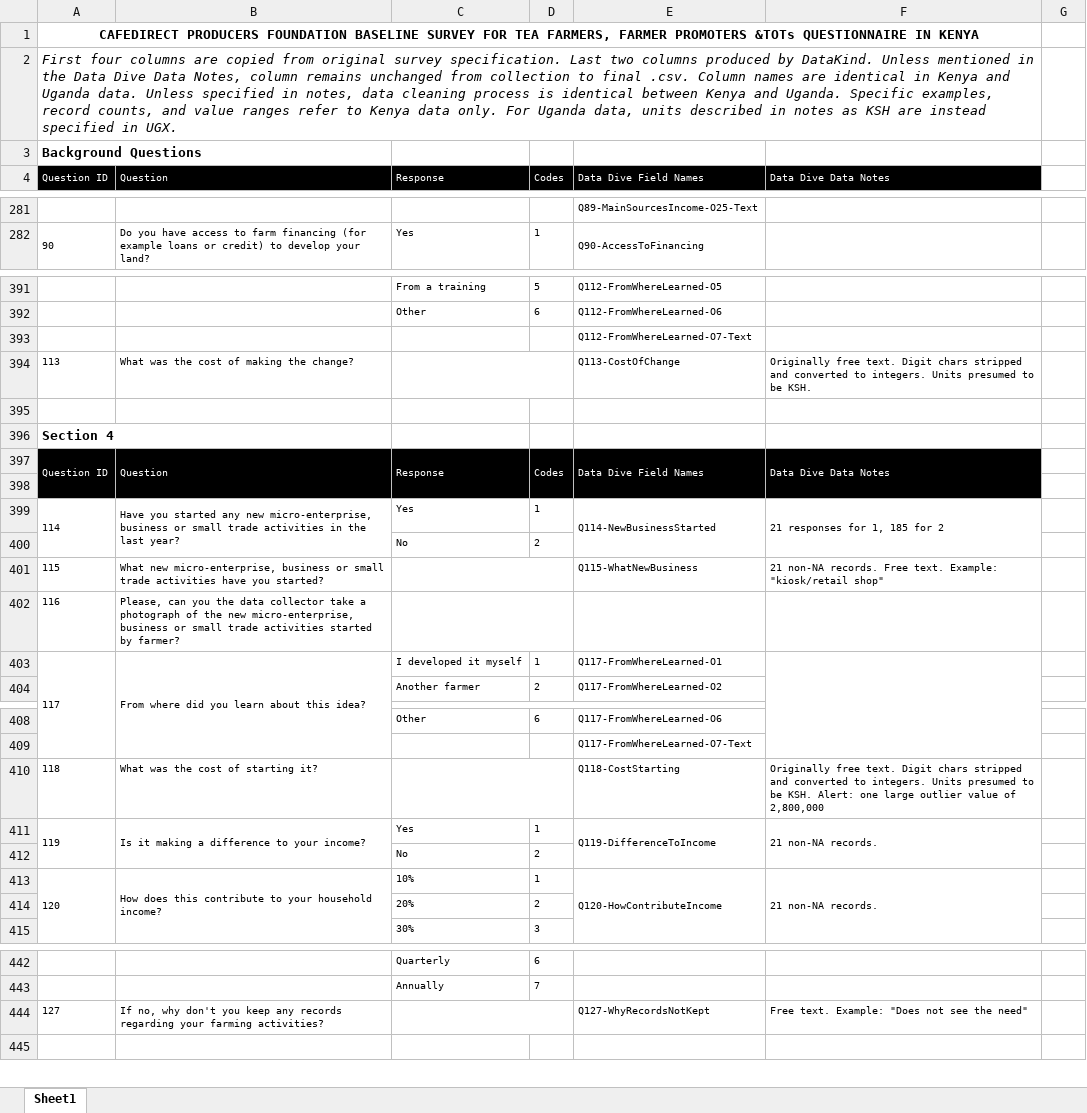
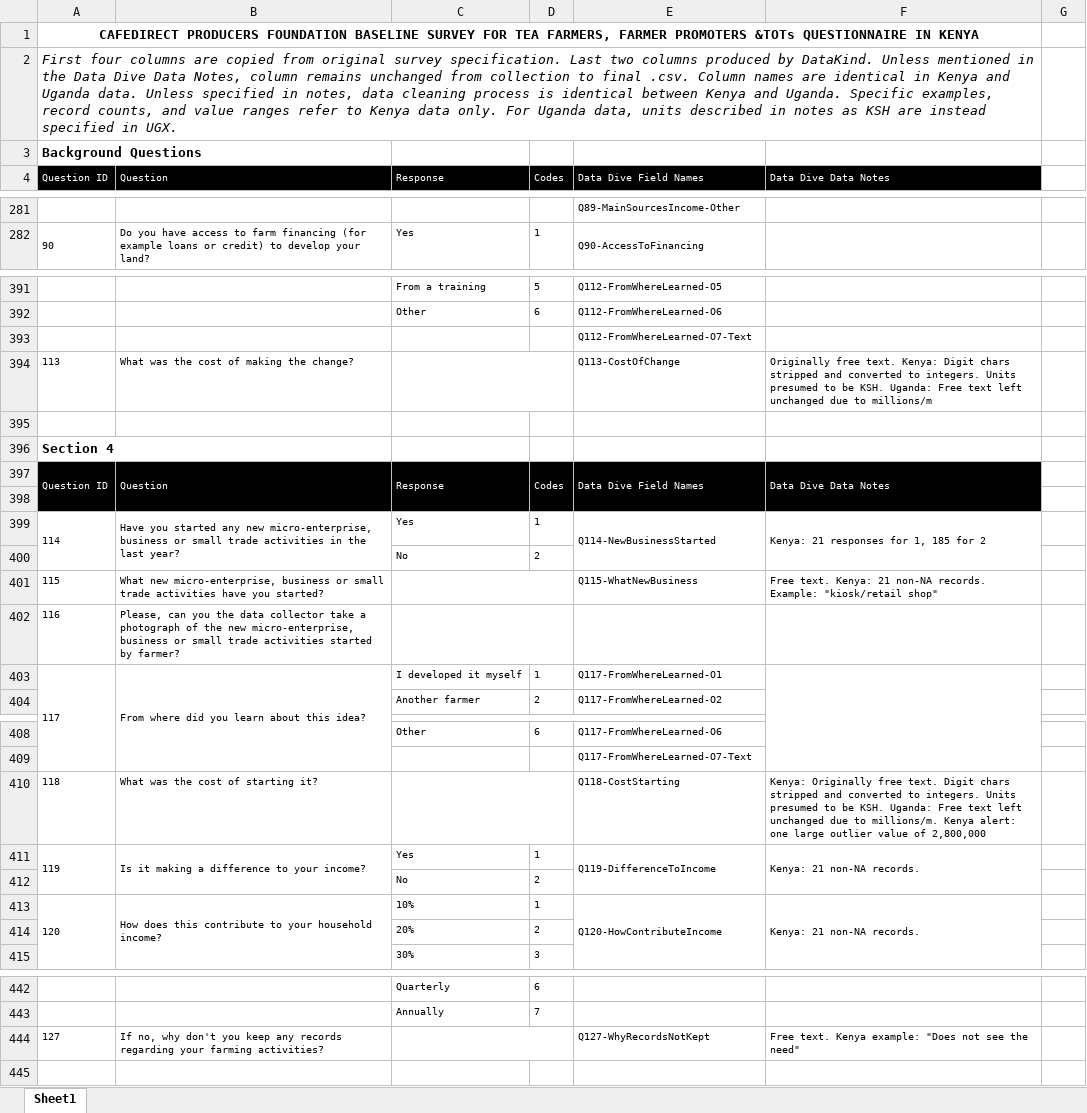
Before and after one commit to PauloRosarioData/CafedirectProducersFoundation_data, an Excel workbook: DataPrep/CPF_Kenya_Final_KV_Adds.xlsx, sheet Sheet1, drawn as a sheet; only a part is shown, gaps mark what is left out; values as stored, in another font and other column widths than the file's, no borders; the diff covers the shown part only; the diff names each change by its address in the sheet, - before the commit and + after, or states it on an @@ line.

Commit message:
Tweak column names and delete Q6

```diff
--- a/DataPrep/CPF_Kenya_Final_KV_Adds.xlsx (sheet Sheet1)
+++ b/DataPrep/CPF_Kenya_Final_KV_Adds.xlsx (sheet Sheet1)
-E281 (Data Dive Field Names): Q89-MainSourcesIncome-O25-Text
+E281 (Data Dive Field Names): Q89-MainSourcesIncome-Other
-F394 (Data Dive Data Notes): …free text. Digit chars stripped and converted to integers. Units presumed to be KSH.
+F394 (Data Dive Data Notes): …free text. Kenya: Digit chars stripped and converted to integers. Units presumed to be KSH. Uganda: Free text left unchanged due to millions/m
-F399 (Data Dive Data Notes): 21 responses for 1, 185 for 2
+F399 (Data Dive Data Notes): Kenya: 21 responses for 1, 185 for 2
-F401 (Data Dive Data Notes): 21 non-NA records. Free text. Example: "kiosk/retail…
+F401 (Data Dive Data Notes): Free text. Kenya: 21 non-NA records. Example: "kiosk/retail…
-F410 (Data Dive Data Notes): Originally free text. Digit chars stripped and converted to integers. Units presumed to be KSH. Alert: one large…
+F410 (Data Dive Data Notes): Kenya: Originally free text. Digit chars stripped and converted to integers. Units presumed to be KSH. Uganda: Free text left unchanged due to millions/m. Kenya alert: one large…
-F411 (Data Dive Data Notes): 21 non-NA records.
+F411 (Data Dive Data Notes): Kenya: 21 non-NA records.
-F413 (Data Dive Data Notes): 21 non-NA records.
+F413 (Data Dive Data Notes): Kenya: 21 non-NA records.
-F444 (Data Dive Data Notes): Free text. Example: "Does not…
+F444 (Data Dive Data Notes): Free text. Kenya example: "Does not…
```
Also changed, not shown: 34 edited cells elsewhere in this sheet, 9 other files.
